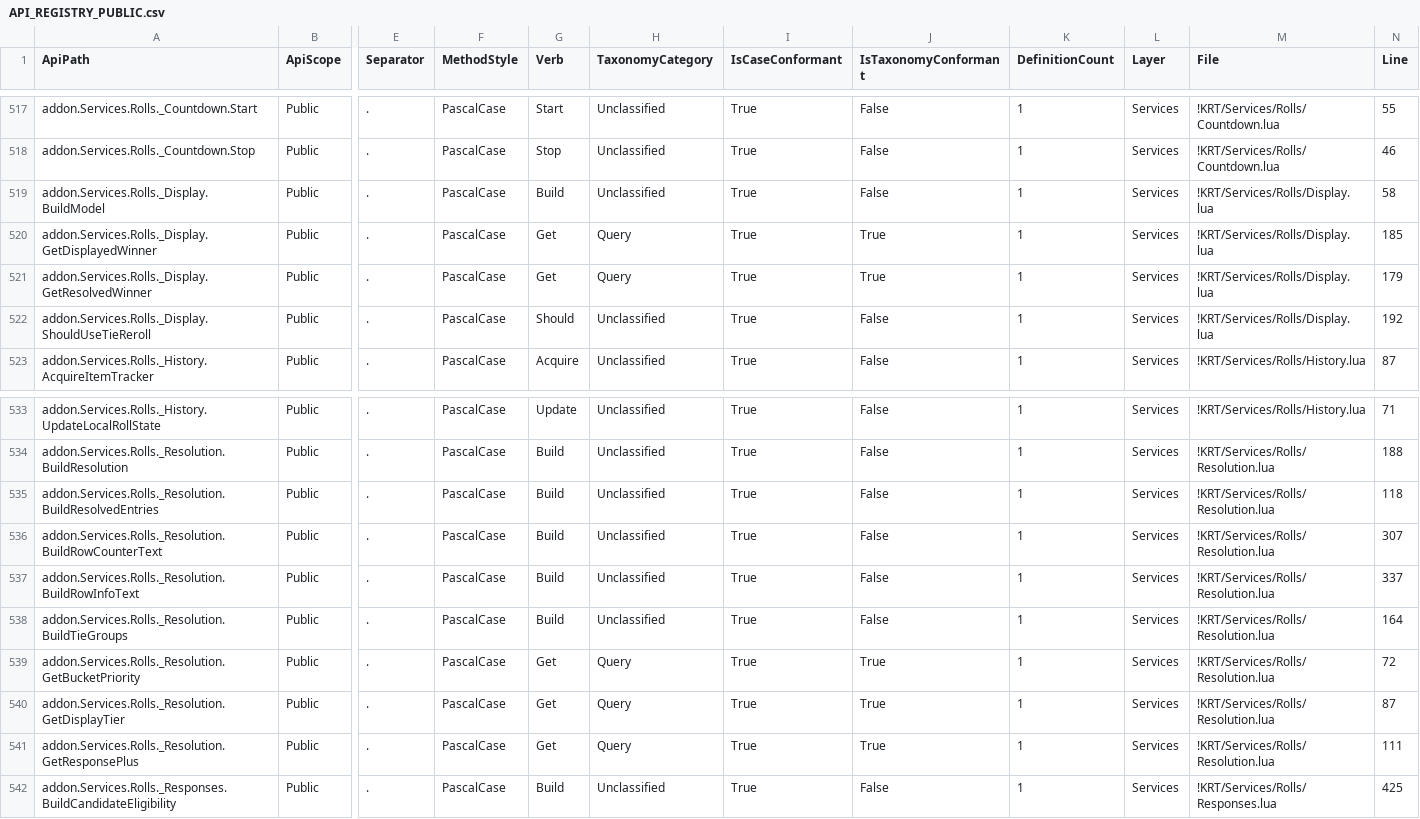
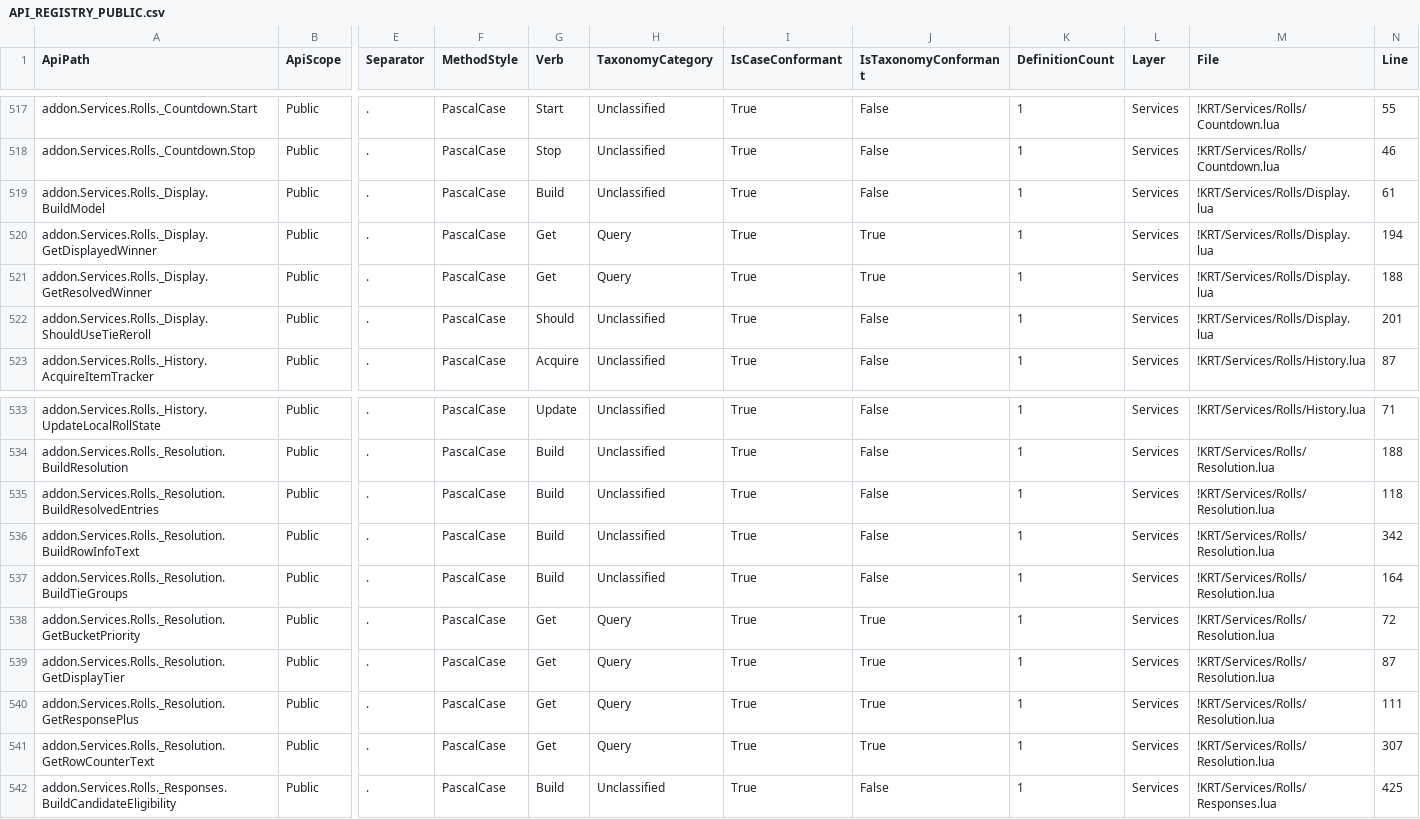
Before and after one commit to sk1zzovsmx/KRT-improved, a CSV file: docs/API_REGISTRY_PUBLIC.csv, drawn as a sheet; only a part is shown, gaps mark what is left out; removed rows and columns are numbered as before the commit, all else as after; rows hold the shown columns only; the diff names each change by its address in the sheet, - before the commit and + after, or states it on an @@ line.

```diff
--- a/docs/API_REGISTRY_PUBLIC.csv
+++ b/docs/API_REGISTRY_PUBLIC.csv
-N519 (Line): 58
+N519 (Line): 61
-N520 (Line): 185
+N520 (Line): 194
-N521 (Line): 179
+N521 (Line): 188
-N522 (Line): 192
+N522 (Line): 201
-row 536: addon.Services.Rolls._Resolution.BuildRowCounterText | Public | . | PascalCase | Build | Unclassified | True | False | 1 | Services | !KRT/Services/Rolls/Resolution.lua | 307
-N536 (Line): 337
+N536 (Line): 342
+row 541: addon.Services.Rolls._Resolution.GetRowCounterText | Public | . | PascalCase | Get | Query | True | True | 1 | Services | !KRT/Services/Rolls/Resolution.lua | 307
```
Also changed, not shown: docs/API_REGISTRY.csv, docs/FUNCTION_REGISTRY.csv, 4 other files.
